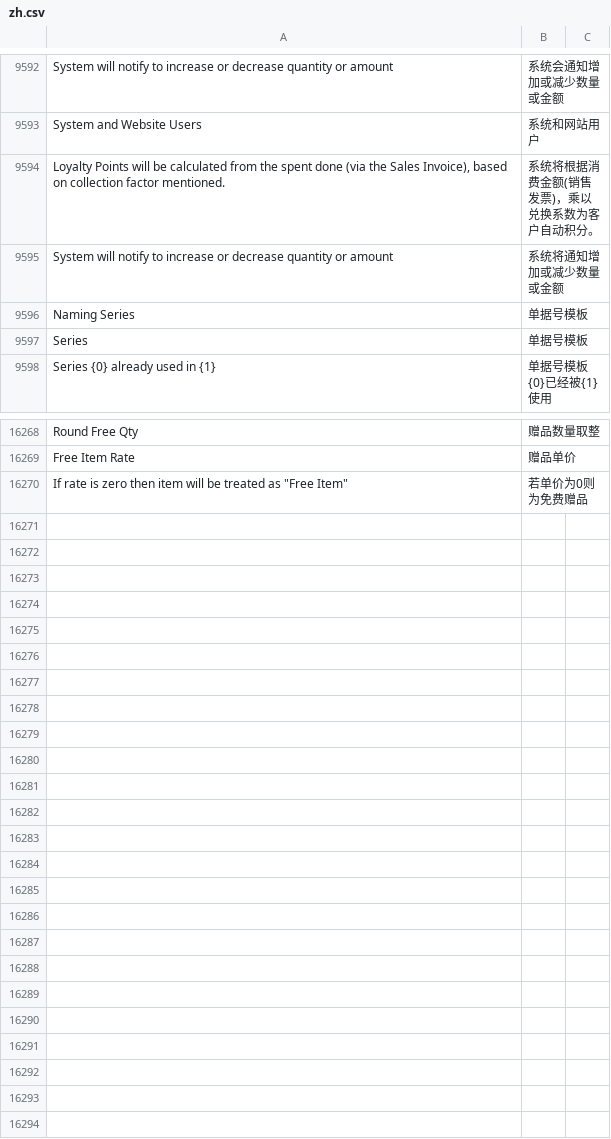
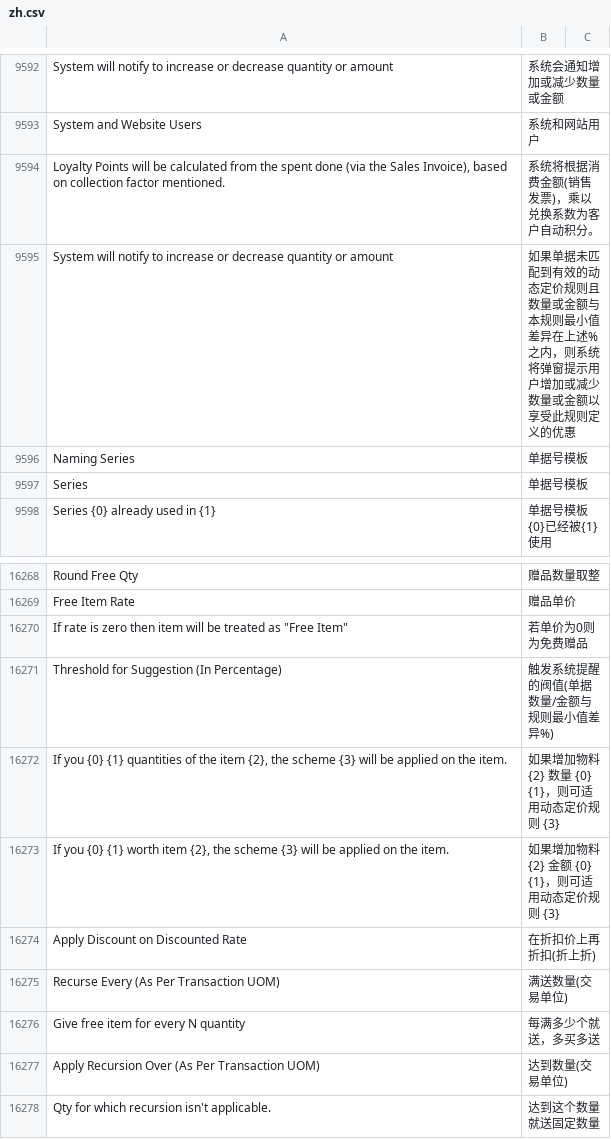
Before and after one commit to z1coyan/erpnext_chinese, a CSV file: erpnext_chinese/translations/zh.csv, drawn as a sheet; only a part is shown, gaps mark what is left out.

Commit message:
动态定价规则相关

```diff
--- a/erpnext_chinese/translations/zh.csv
+++ b/erpnext_chinese/translations/zh.csv
@@ -9614,3 +9614,3 @@ System and Website Users,系统和网站用户
 "Loyalty Points will be calculated from the spent done (via the Sales Invoice), based on collection factor mentioned.",系统将根据消费金额(销售发票)，乘以兑换系数为客户自动积分。
-System will notify to increase or decrease quantity or amount ,系统将通知增加或减少数量或金额
+System will notify to increase or decrease quantity or amount ,如果单据未匹配到有效的动态定价规则且数量或金额与本规则最小值差异在上述%之内，则系统将弹窗提示用户增加或减少数量或金额以享受此规则定义的优惠
 Naming Series,单据号模板
@@ -16984 +16984,9 @@ Free Item Rate,赠品单价
 "If rate is zero then item will be treated as ""Free Item""",若单价为0则为免费赠品
+Threshold for Suggestion (In Percentage),触发系统提醒的阀值(单据数量/金额与规则最小值差异%)
+"If you {0} {1} quantities of the item {2}, the scheme {3} will be applied on the item.",如果增加物料 {2} 数量 {0} {1}，则可适用动态定价规则 {3}
+"If you {0} {1} worth item {2}, the scheme {3} will be applied on the item.",如果增加物料 {2} 金额 {0} {1}，则可适用动态定价规则 {3}
+Apply Discount on Discounted Rate,在折扣价上再折扣(折上折),
+Recurse Every (As Per Transaction UOM),满送数量(交易单位)
+Give free item for every N quantity,每满多少个就送，多买多送
+Apply Recursion Over (As Per Transaction UOM),达到数量(交易单位)
+Qty for which recursion isn't applicable.,达到这个数量就送固定数量
```
